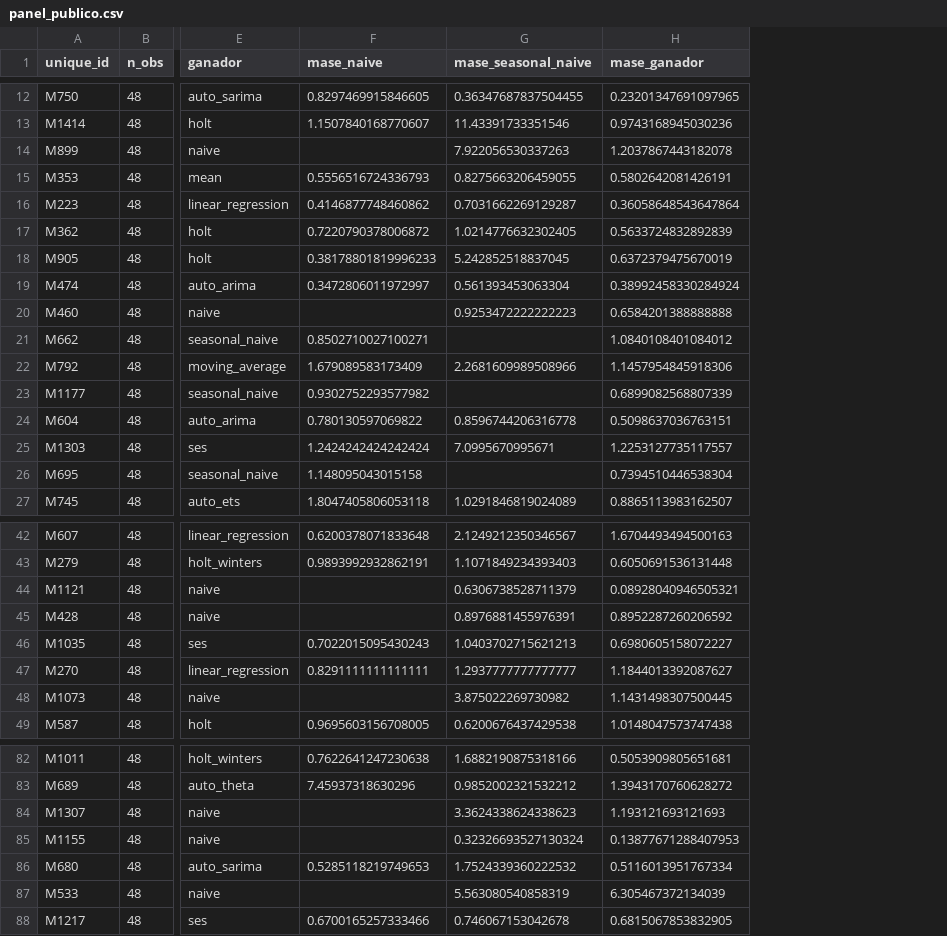
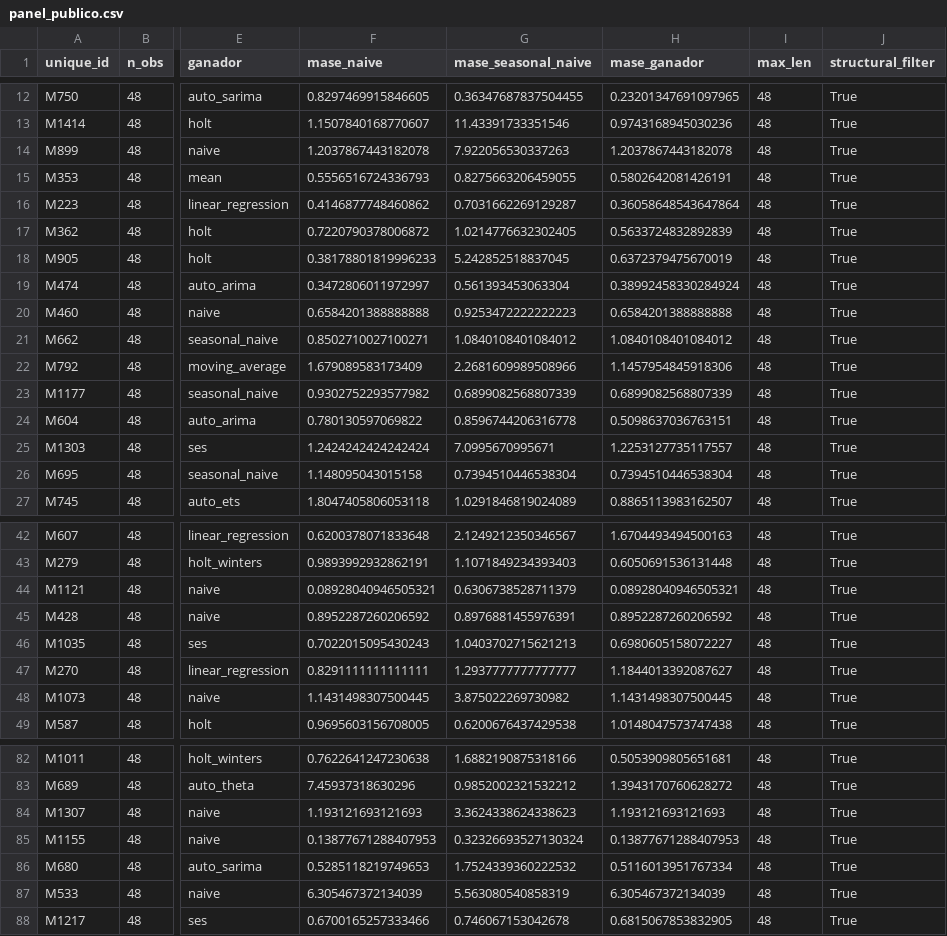
Before and after one commit to GIUSEPPESAN21/Forecasting, a CSV file: resultados/panel_publico.csv, drawn as a sheet; only a part is shown, gaps mark what is left out; the diff covers the shown part only; the diff names each change by its address in the sheet, - before the commit and + after, or states it on an @@ line.

Commit message:
Fase 12: regenera resultados/ tras F31 (intervalos) y F32 (mase_naive)
- caso_ilustrativo_pronostico.csv: sigma ahora no decreciente en el
  horizonte (360 -> 1248 monotono, antes 360,347,192,204,99,31,57,65,24,
  1140,1195,1248).
- panel_publico.csv / panel_publico_len48.csv: mase_naive y
  mase_seasonal_naive poblados para las 150 series (antes 17 filas con
  mase_naive=NaN cuando el ganador era naive). panel_publico_por_regimen_len48.csv
  y panel_publico_wtl_len48.csv nuevos (95 victorias/17 empates/38 derrotas,
  Wilcoxon W=2127.0 p<0.001 n=133 -confirma la cifra ya citada en el
  manuscrito, ahora con el desglose completo).
- panel_publico_len24.csv: max_len=24 deja 0/150 series con ganador (muy
  corta para el protocolo de tres bloques) -evidencia real para la
  limitacion de dominio del panel publico en el regimen mas corto.
- vs_incumbente_resumen.csv: confirma 19.9% mejora mediana por serie, 12.5%
  mejora de medianas, WTL 24/10/6 vs naive, Wilcoxon W=94.0 p=4.9e-6 (n=40)
  -mismos valores ya verificados manualmente contra el CSV existente.

```diff
--- a/resultados/panel_publico.csv
+++ b/resultados/panel_publico.csv
+column I (max_len), rows 12-27: all 48; rows 42-49: all 48; rows 82-88: all 48
+column J (structural_filter), rows 12-27: all True; rows 42-49: all True; rows 82-88: all True
-F14 (mase_naive): (empty)
+F14 (mase_naive): 1.2037867443182078
-F20 (mase_naive): (empty)
+F20 (mase_naive): 0.6584201388888888
-G21 (mase_seasonal_naive): (empty)
+G21 (mase_seasonal_naive): 1.0840108401084012
-G23 (mase_seasonal_naive): (empty)
+G23 (mase_seasonal_naive): 0.6899082568807339
-G26 (mase_seasonal_naive): (empty)
+G26 (mase_seasonal_naive): 0.7394510446538304
-F44 (mase_naive): (empty)
+F44 (mase_naive): 0.08928040946505321
-F45 (mase_naive): (empty)
+F45 (mase_naive): 0.8952287260206592
-F48 (mase_naive): (empty)
+F48 (mase_naive): 1.1431498307500445
-F84 (mase_naive): (empty)
+F84 (mase_naive): 1.193121693121693
-F85 (mase_naive): (empty)
+F85 (mase_naive): 0.13877671288407953
-F87 (mase_naive): (empty)
+F87 (mase_naive): 6.305467372134039
```
Also changed, not shown: 14 edited cells elsewhere in this file, resultados/caso_ilustrativo_pronostico.csv, 5 other files.
